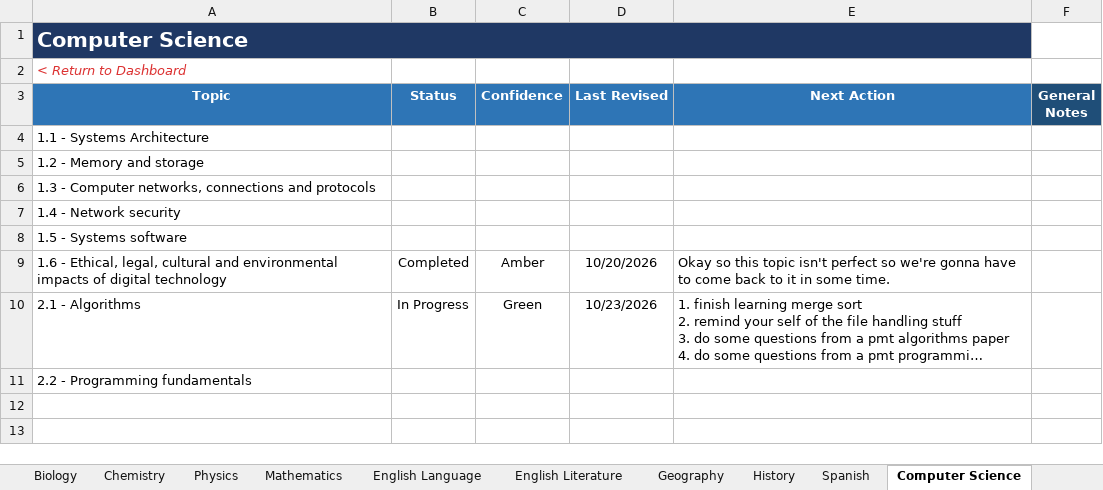
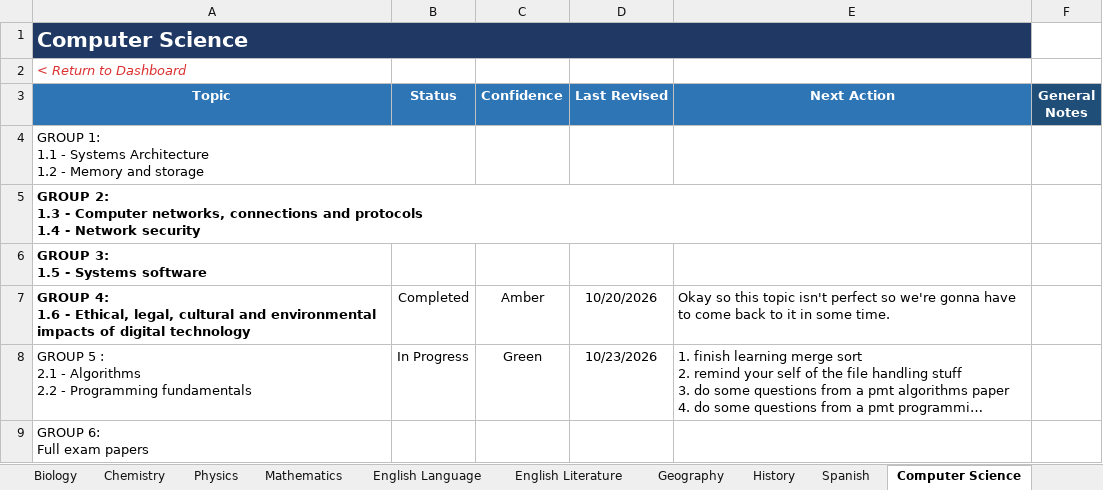
Before and after one commit to Chinedu-stack/Python_Stuff-Replit, an Excel workbook: revision tracker/Revision_Tracker.xlsx, sheet Computer Science, drawn as a sheet; long unchanged cells end in …; values as stored, in another font and other column widths than the file's, no borders; conditional formats and table styles not drawn; removed rows and columns are numbered as before the commit, all else as after; ↵ is a line break in a cell; the diff names each change by its address in the sheet, - before the commit and + after, or states it on an @@ line.

```diff
--- a/revision tracker/Revision_Tracker.xlsx (sheet Computer Science)
+++ b/revision tracker/Revision_Tracker.xlsx (sheet Computer Science)
-A4 (Topic): 1.1 - Systems Architecture
+A4 (Topic): GROUP 1: ↵ 1.1 - Systems Architecture ↵ 1.2 - Memory and storage
-A5 (Topic): 1.2 - Memory and storage
+A5 (Topic): GROUP 2: ↵ 1.3 - Computer networks, connections and protocols ↵ 1.4 - Network security
-A5:A6 bold: off
+A5:A6 bold: on
-A6 (Topic): 1.3 - Computer networks, connections and protocols
+A6 (Topic): GROUP 3: ↵ 1.5 - Systems software
-row 7: 1.4 - Network security
-row 8: 1.5 - Systems software
-A7 (Topic): 1.6 -…
+A7 (Topic): GROUP 4: ↵ 1.6 -…
-A7 bold: off
+A7 bold: on
-A8 (Topic): 2.1 - Algorithms
+A8 (Topic): GROUP 5 : ↵ 2.1 - Algorithms ↵ 2.2 - Programming fundamentals
-A9 (Topic): 2.2 - Programming fundamentals
+A9 (Topic): GROUP 6: ↵ Full exam papers
```
Also changed, not shown: sheet Dashboard, sheet Physics, sheet Chemistry, sheet Biology, sheet Mathematics, 1 other file.
